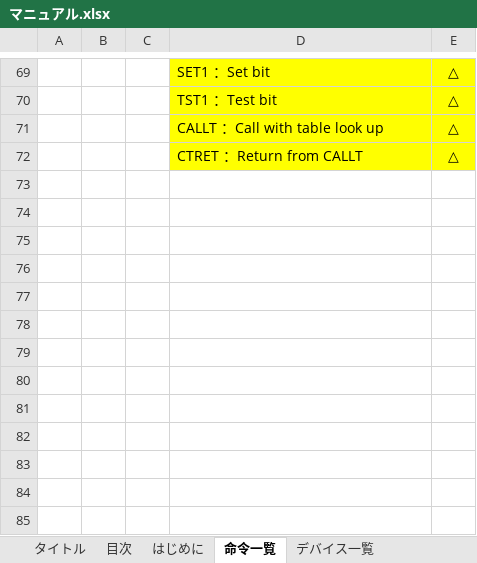
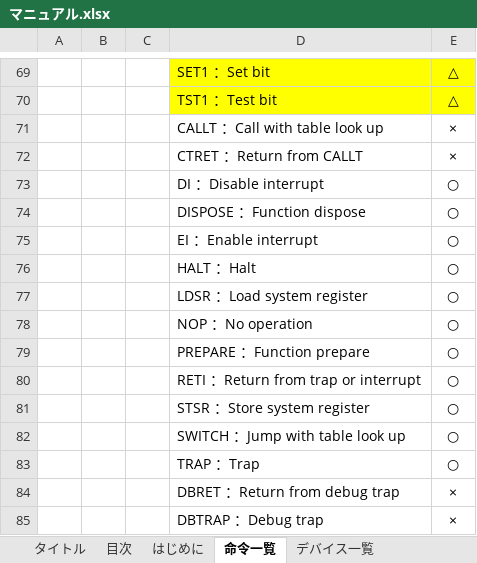
Before and after one commit to y-philly/V850ES-FK3-EmuEnv, an Excel workbook: マニュアル.xlsx, sheet 命令一覧, drawn as a sheet; only a part is shown, gaps mark what is left out; values as stored, in another font and other column widths than the file's, no borders; the diff covers the shown part only; the diff names each change by its address in the sheet, - before the commit and + after, or states it on an @@ line.

```diff
--- a/マニュアル.xlsx (sheet 命令一覧)
+++ b/マニュアル.xlsx (sheet 命令一覧)
-D71:E72 fill: #FFFF00
+D71:E72 fill: none
-E71:E72: △
+E71:E72: ×
@@ row 73 unhidden:  |  |  | DI ：Disable interrupt | ○ @@
@@ row 74 unhidden:  |  |  | DISPOSE ：Function dispose | ○ @@
@@ row 75 unhidden:  |  |  | EI ：Enable interrupt | ○ @@
@@ row 76 unhidden:  |  |  | HALT ：Halt | ○ @@
@@ row 77 unhidden:  |  |  | LDSR ：Load system register | ○ @@
@@ row 78 unhidden:  |  |  | NOP ：No operation | ○ @@
@@ row 79 unhidden:  |  |  | PREPARE ：Function prepare | ○ @@
@@ row 80 unhidden:  |  |  | RETI ：Return from trap or interrupt | ○ @@
@@ row 81 unhidden:  |  |  | STSR ：Store system register | ○ @@
@@ row 82 unhidden:  |  |  | SWITCH ：Jump with table look up | ○ @@
@@ row 83 unhidden:  |  |  | TRAP ：Trap | ○ @@
@@ row 84 unhidden:  |  |  | DBRET ：Return from debug trap | × @@
@@ row 85 unhidden:  |  |  | DBTRAP ：Debug trap | × @@
```
Also changed, not shown: 4 added rows, 4 removed rows, 50 hidden or unhidden rows, 1 edited cell and cell formats elsewhere in this sheet, 1 other file.
